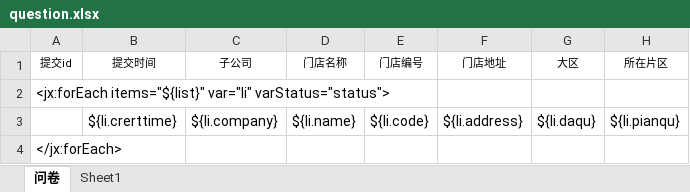
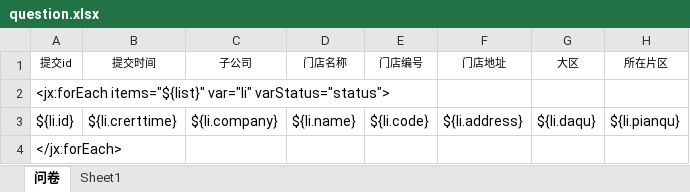
Before and after one commit to baiwenbo/yuantao, an Excel workbook: backstage-manager/backstage-web/src/main/resources/excel/question.xlsx, sheet 问卷, drawn as a sheet; only a part is shown; values as stored, in another font and other column widths than the file's, no borders; the diff names each change by its address in the sheet, - before the commit and + after, or states it on an @@ line.

```diff
--- a/backstage-manager/backstage-web/src/main/resources/excel/question.xlsx (sheet 问卷)
+++ b/backstage-manager/backstage-web/src/main/resources/excel/question.xlsx (sheet 问卷)
-A3 (提交id): (empty)
+A3 (提交id): ${li.id}
```
Also changed, not shown: 1 other file.
